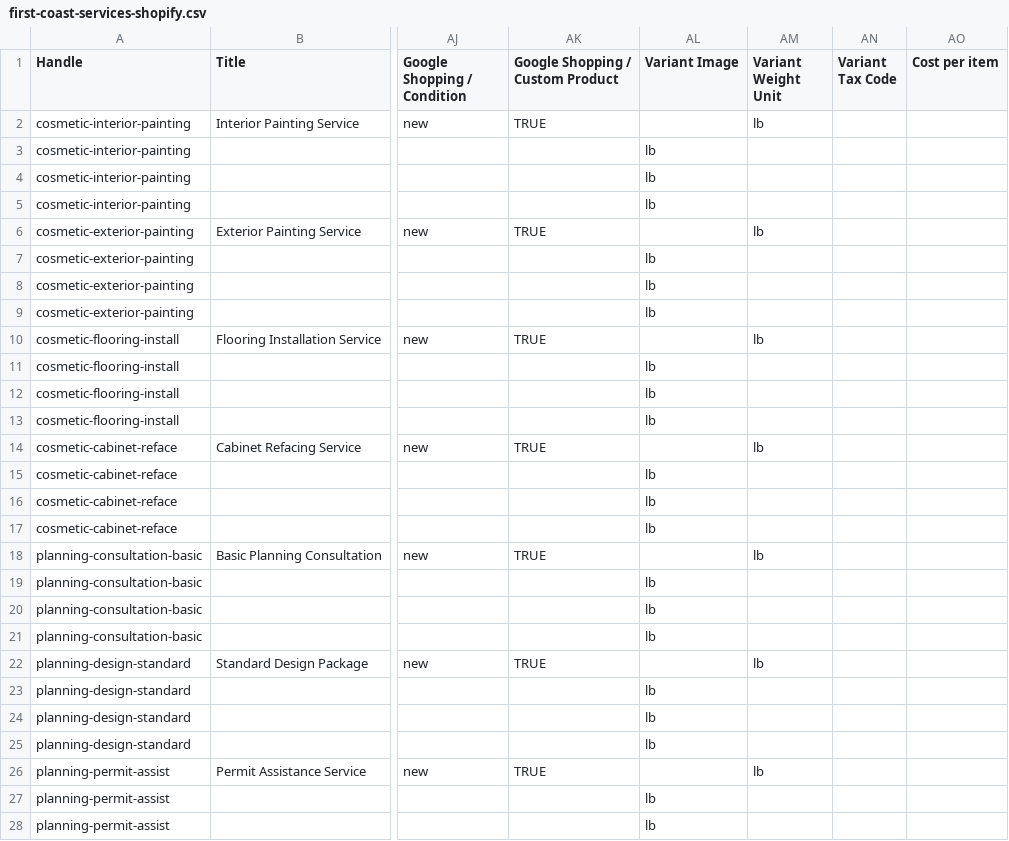
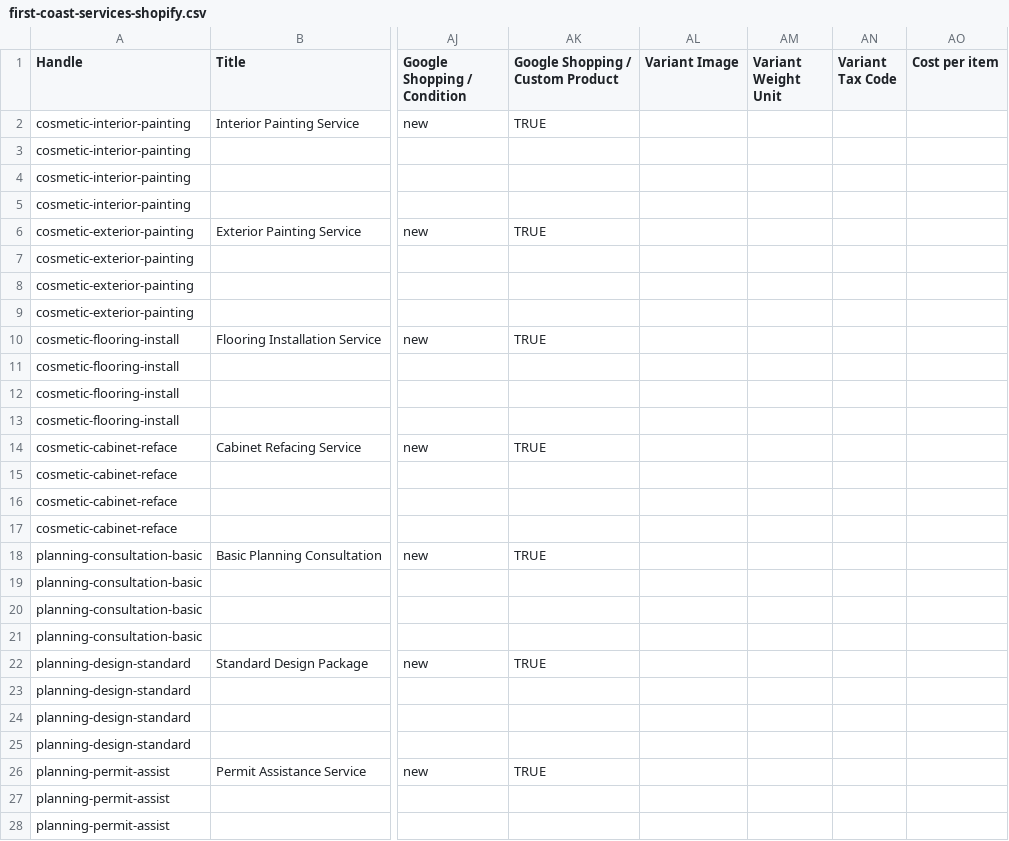
Before and after one commit to alianimity/first-coast, a CSV file: docs/first-coast-services-shopify.csv, drawn as a sheet; only a part is shown, gaps mark what is left out; the diff covers the shown part only; the diff names each change by its address in the sheet, - before the commit and + after, or states it on an @@ line.

Commit message:
Fix Shopify CSV format error
- Removed invalid 'lb' values from Variant Weight Unit column
- Corrected format to match Shopify template requirements
- All weight unit columns now properly empty as per template
- Fixed column alignment and structure

```diff
--- a/docs/first-coast-services-shopify.csv
+++ b/docs/first-coast-services-shopify.csv
-AM2 (Variant Weight Unit): lb
+AM2 (Variant Weight Unit): (empty)
-AL3:AL5 (Variant Image): lb
+AL3:AL5 (Variant Image): (empty)
-AM6 (Variant Weight Unit): lb
+AM6 (Variant Weight Unit): (empty)
-AL7:AL9 (Variant Image): lb
+AL7:AL9 (Variant Image): (empty)
-AM10 (Variant Weight Unit): lb
+AM10 (Variant Weight Unit): (empty)
-AL11:AL13 (Variant Image): lb
+AL11:AL13 (Variant Image): (empty)
-AM14 (Variant Weight Unit): lb
+AM14 (Variant Weight Unit): (empty)
-AL15:AL17 (Variant Image): lb
+AL15:AL17 (Variant Image): (empty)
-AM18 (Variant Weight Unit): lb
+AM18 (Variant Weight Unit): (empty)
-AL19:AL21 (Variant Image): lb
+AL19:AL21 (Variant Image): (empty)
-AM22 (Variant Weight Unit): lb
+AM22 (Variant Weight Unit): (empty)
-AL23:AL25 (Variant Image): lb
+AL23:AL25 (Variant Image): (empty)
-AM26 (Variant Weight Unit): lb
+AM26 (Variant Weight Unit): (empty)
-AL27:AL28 (Variant Image): lb
+AL27:AL28 (Variant Image): (empty)
```
Also changed, not shown: 53 edited cells elsewhere in this file.
